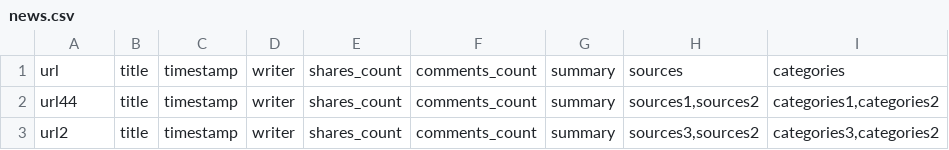
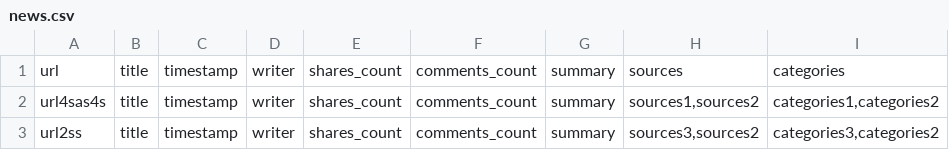
Before and after one commit to tryber/sd-02-tech-news, a CSV file: news.csv, drawn as a sheet.

```diff
--- a/news.csv
+++ b/news.csv
@@ -1,3 +1,3 @@
 url;title;timestamp;writer;shares_count;comments_count;summary;sources;categories
-url44;title;timestamp;writer;shares_count;comments_count;summary;sources1,sources2;categories1,categories2
-url2;title;timestamp;writer;shares_count;comments_count;summary;sources3,sources2;categories3,categories2
+url4sas4s;title;timestamp;writer;shares_count;comments_count;summary;sources1,sources2;categories1,categories2
+url2ss;title;timestamp;writer;shares_count;comments_count;summary;sources3,sources2;categories3,categories2
```
Also changed, not shown: teste.csv, 4 other files.
